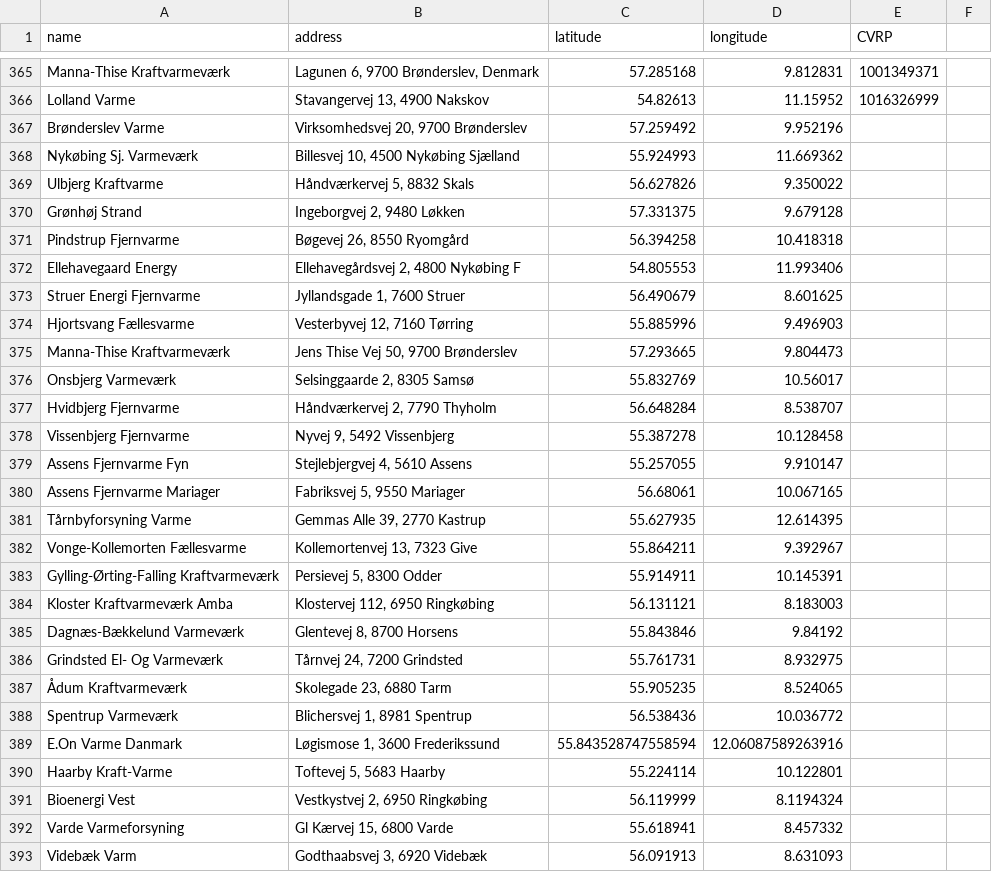
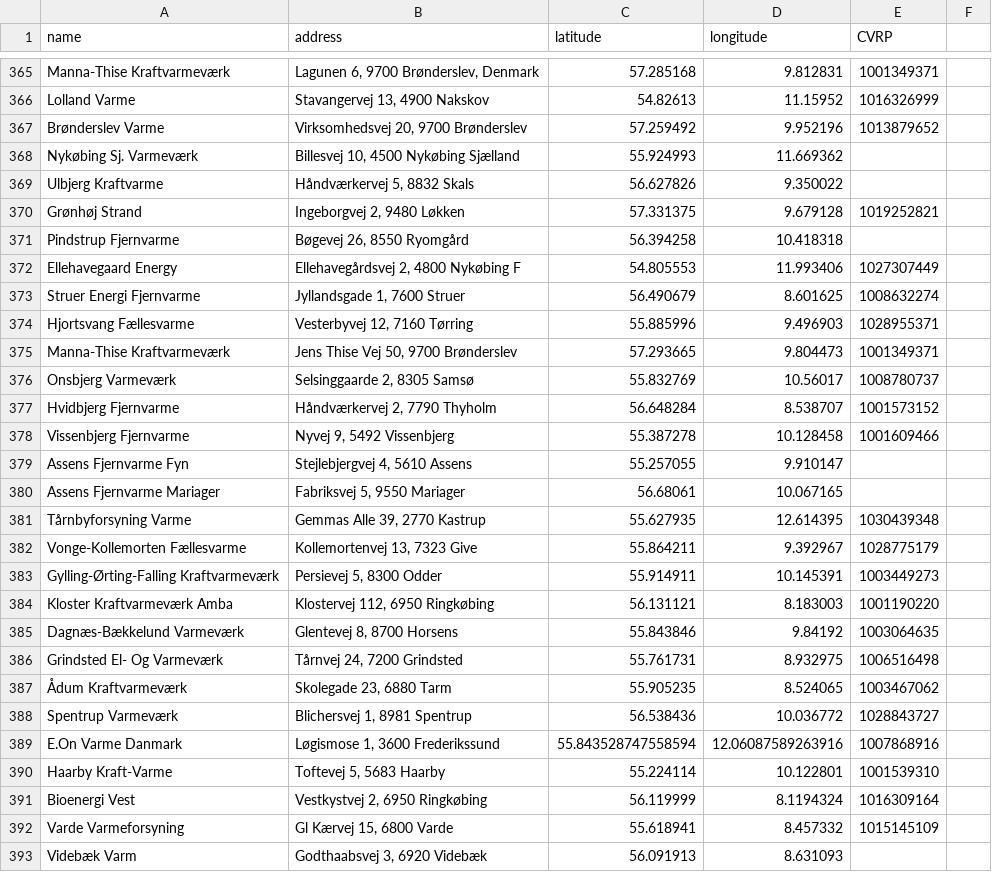
Before and after one commit to NicklasVrede/District-Heating-Dashboard, a CSV file: data/addresses_with_coordinates.csv, drawn as a sheet; only a part is shown, gaps mark what is left out; the diff covers the shown part only.

```diff
--- a/data/addresses_with_coordinates.csv
+++ b/data/addresses_with_coordinates.csv
@@ -366,28 +366,28 @@ Manna-Thise Kraftvarmeværk,"Lagunen 6, 9700 Brønderslev, Denmark",57.285168,9.
 Lolland Varme,"Stavangervej 13, 4900 Nakskov",54.82613,11.15952,1016326999
-Brønderslev Varme,"Virksomhedsvej 20, 9700 Brønderslev",57.259492,9.952196
+Brønderslev Varme,"Virksomhedsvej 20, 9700 Brønderslev",57.259492,9.952196,1013879652
 Nykøbing Sj. Varmeværk,"Billesvej 10, 4500 Nykøbing Sjælland",55.924993,11.669362
 Ulbjerg Kraftvarme,"Håndværkervej 5, 8832 Skals",56.627826,9.350022
-Grønhøj Strand,"Ingeborgvej 2, 9480 Løkken",57.331375,9.679128
+Grønhøj Strand,"Ingeborgvej 2, 9480 Løkken",57.331375,9.679128,1019252821
 Pindstrup Fjernvarme,"Bøgevej 26, 8550 Ryomgård",56.394258,10.418318
-Ellehavegaard Energy,"Ellehavegårdsvej 2, 4800 Nykøbing F",54.805553,11.993406
-Struer Energi Fjernvarme,"Jyllandsgade 1, 7600 Struer",56.490679,8.601625
-Hjortsvang Fællesvarme,"Vesterbyvej 12, 7160 Tørring",55.885996,9.496903
-Manna-Thise Kraftvarmeværk,"Jens Thise Vej 50, 9700 Brønderslev",57.293665,9.804473
-Onsbjerg Varmeværk,"Selsinggaarde 2, 8305 Samsø",55.832769,10.56017
-Hvidbjerg Fjernvarme,"Håndværkervej 2, 7790 Thyholm",56.648284,8.538707
-Vissenbjerg Fjernvarme,"Nyvej 9, 5492 Vissenbjerg",55.387278,10.128458
+Ellehavegaard Energy,"Ellehavegårdsvej 2, 4800 Nykøbing F",54.805553,11.993406,1027307449
+Struer Energi Fjernvarme,"Jyllandsgade 1, 7600 Struer",56.490679,8.601625,1008632274
+Hjortsvang Fællesvarme,"Vesterbyvej 12, 7160 Tørring",55.885996,9.496903,1028955371
+Manna-Thise Kraftvarmeværk,"Jens Thise Vej 50, 9700 Brønderslev",57.293665,9.804473,1001349371
+Onsbjerg Varmeværk,"Selsinggaarde 2, 8305 Samsø",55.832769,10.56017,1008780737
+Hvidbjerg Fjernvarme,"Håndværkervej 2, 7790 Thyholm",56.648284,8.538707,1001573152
+Vissenbjerg Fjernvarme,"Nyvej 9, 5492 Vissenbjerg",55.387278,10.128458,1001609466
 Assens Fjernvarme Fyn,"Stejlebjergvej 4, 5610 Assens",55.257055,9.910147
 Assens Fjernvarme Mariager,"Fabriksvej 5, 9550 Mariager",56.68061,10.067165
-Tårnbyforsyning Varme,"Gemmas Alle 39, 2770 Kastrup",55.627935,12.614395
-Vonge-Kollemorten Fællesvarme,"Kollemortenvej 13, 7323 Give",55.864211,9.392967
-Gylling-Ørting-Falling Kraftvarmeværk,"Persievej 5, 8300 Odder",55.914911,10.145391
-Kloster Kraftvarmeværk Amba,"Klostervej 112, 6950 Ringkøbing",56.131121,8.183003
-Dagnæs-Bækkelund Varmeværk,"Glentevej 8, 8700 Horsens",55.843846,9.84192
-Grindsted El- Og Varmeværk,"Tårnvej 24, 7200 Grindsted",55.761731,8.932975
-Ådum Kraftvarmeværk,"Skolegade 23, 6880 Tarm",55.905235,8.524065
-Spentrup Varmeværk,"Blichersvej 1, 8981 Spentrup",56.538436,10.036772
-E.On Varme Danmark,"Løgismose 1, 3600 Frederikssund",55.843528747558594,12.06087589263916
-Haarby Kraft-Varme,"Toftevej 5, 5683 Haarby",55.224114,10.122801
-Bioenergi Vest,"Vestkystvej 2, 6950 Ringkøbing",56.119999,8.1194324
-Varde Varmeforsyning,"Gl Kærvej 15, 6800 Varde",55.618941,8.457332
+Tårnbyforsyning Varme,"Gemmas Alle 39, 2770 Kastrup",55.627935,12.614395,1030439348
+Vonge-Kollemorten Fællesvarme,"Kollemortenvej 13, 7323 Give",55.864211,9.392967,1028775179
+Gylling-Ørting-Falling Kraftvarmeværk,"Persievej 5, 8300 Odder",55.914911,10.145391,1003449273
+Kloster Kraftvarmeværk Amba,"Klostervej 112, 6950 Ringkøbing",56.131121,8.183003,1001190220
+Dagnæs-Bækkelund Varmeværk,"Glentevej 8, 8700 Horsens",55.843846,9.84192,1003064635
+Grindsted El- Og Varmeværk,"Tårnvej 24, 7200 Grindsted",55.761731,8.932975,1006516498
+Ådum Kraftvarmeværk,"Skolegade 23, 6880 Tarm",55.905235,8.524065,1003467062
+Spentrup Varmeværk,"Blichersvej 1, 8981 Spentrup",56.538436,10.036772,1028843727
+E.On Varme Danmark,"Løgismose 1, 3600 Frederikssund",55.843528747558594,12.06087589263916,1007868916
+Haarby Kraft-Varme,"Toftevej 5, 5683 Haarby",55.224114,10.122801,1001539310
+Bioenergi Vest,"Vestkystvej 2, 6950 Ringkøbing",56.119999,8.1194324,1016309164
+Varde Varmeforsyning,"Gl Kærvej 15, 6800 Varde",55.618941,8.457332,1015145109
 Videbæk Varm,"Godthaabsvej 3, 6920 Videbæk",56.091913,8.631093
```
Also changed, not shown: 46 edited cells elsewhere in this file, 2 other files.
